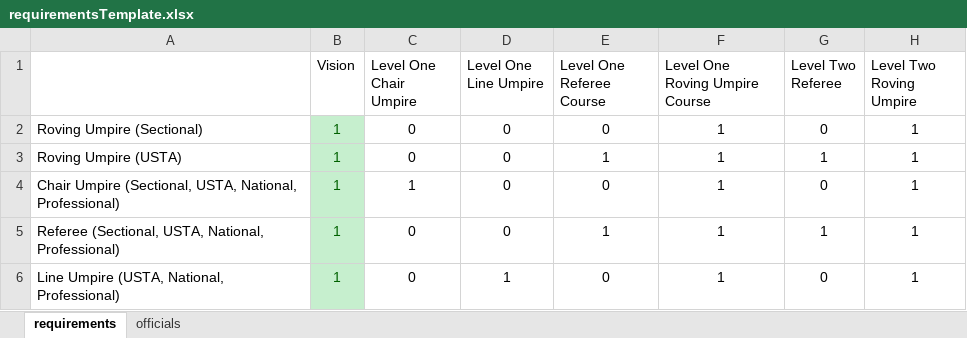
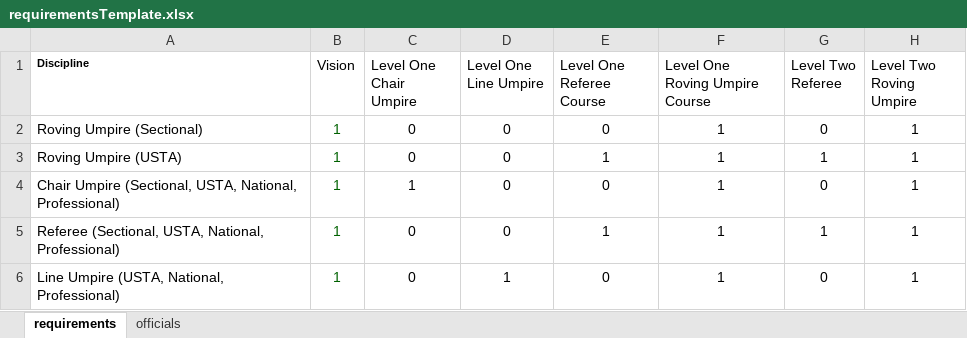
Before and after one commit to xandrasings/UstaCertificationManager, an Excel workbook: Resources/requirementsTemplate.xlsx, sheet requirements, drawn as a sheet; values as stored, in another font and other column widths than the file's, no borders; conditional formats and table styles not drawn; the diff names each change by its address in the sheet, - before the commit and + after, or states it on an @@ line.

```diff
--- a/Resources/requirementsTemplate.xlsx (sheet requirements)
+++ b/Resources/requirementsTemplate.xlsx (sheet requirements)
-A1: (empty)
+A1: Discipline
-B2:B6 fill: #C6EFCE
+B2:B6 fill: none
```
Also changed, not shown: sheet officials, formulas that keep their value, 6 other files.
